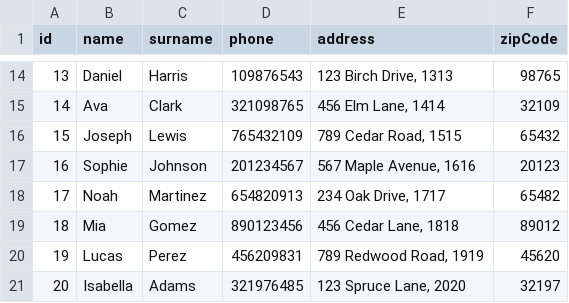
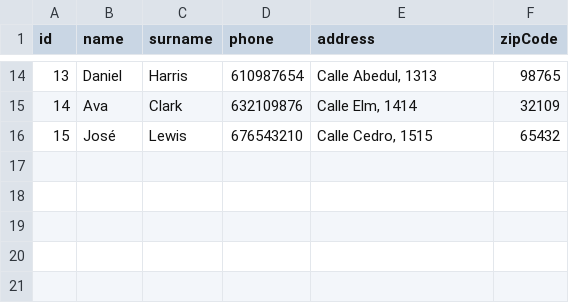
Before and after one commit to jmorma3/REBOOT_Project_2, a CSV file: Project2 csv/contactInfos.csv, drawn as a sheet; only a part is shown, gaps mark what is left out; the diff covers the shown part only.

```diff
--- a/Project2 csv/contactInfos.csv
+++ b/Project2 csv/contactInfos.csv
@@ -14,8 +14,3 @@
-13,"Daniel","Harris","109876543","123 Birch Drive, 1313","98765"
-14,"Ava","Clark","321098765","456 Elm Lane, 1414","32109"
-15,"Joseph","Lewis","765432109","789 Cedar Road, 1515","65432"
-16,"Sophie","Johnson","201234567","567 Maple Avenue, 1616","20123"
-17,"Noah","Martinez","654820913","234 Oak Drive, 1717","65482"
-18,"Mia","Gomez","890123456","456 Cedar Lane, 1818","89012"
-19,"Lucas","Perez","456209831","789 Redwood Road, 1919","45620"
-20,"Isabella","Adams","321976485","123 Spruce Lane, 2020","32197"
+13,"Daniel","Harris","610987654","Calle Abedul, 1313","98765"
+14,"Ava","Clark","632109876","Calle Elm, 1414","32109"
+15,"José","Lewis","676543210","Calle Cedro, 1515","65432"
```
Also changed, not shown: 3 added rows, 3 removed rows and 26 edited cells elsewhere in this file, Project2 csv/categories.csv, Project2 csv/products.csv, 4 other files.
